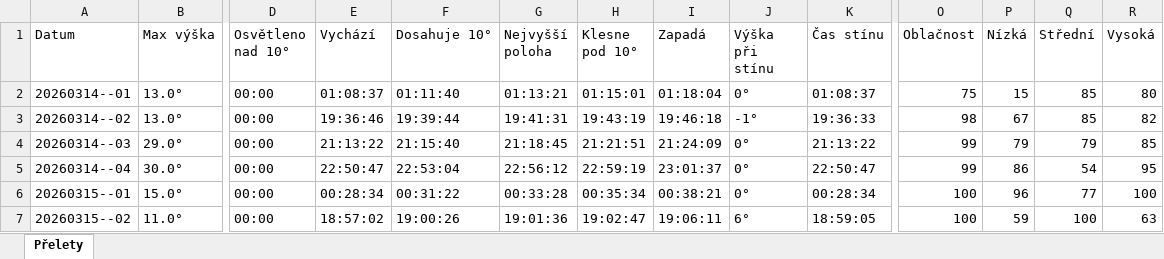
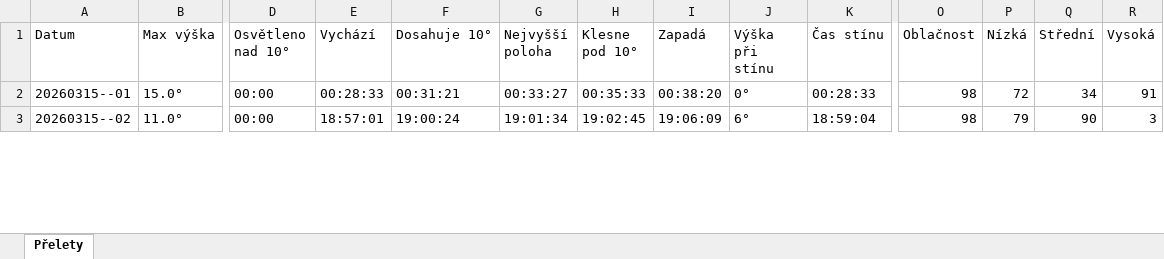
Before and after one commit to LASAR-DoSpace/LASARsat-Transit-Table, an Excel workbook: Prelety.xlsx, sheet Přelety, drawn as a sheet; only a part is shown, gaps mark what is left out; values as stored, in another font and other column widths than the file's, no cell formats; conditional formats not drawn; removed rows and columns are numbered as before the commit, all else as after; rows hold the shown columns only; the diff covers the shown part only; the diff names each change by its address in the sheet, - before the commit and + after, or states it on an @@ line.

```diff
--- a/Prelety.xlsx (sheet Přelety)
+++ b/Prelety.xlsx (sheet Přelety)
-row 2: 20260314--01 | 13.0° | 00:00 | 01:08:37 | 01:11:40 | 01:13:21 | 01:15:01 | 01:18:04 | 0° | 01:08:37 | 75 | 15 | 85 | 80
-row 3: 20260314--02 | 13.0° | 00:00 | 19:36:46 | 19:39:44 | 19:41:31 | 19:43:19 | 19:46:18 | -1° | 19:36:33 | 98 | 67 | 85 | 82
-row 4: 20260314--03 | 29.0° | 00:00 | 21:13:22 | 21:15:40 | 21:18:45 | 21:21:51 | 21:24:09 | 0° | 21:13:22 | 99 | 79 | 79 | 85
-row 5: 20260314--04 | 30.0° | 00:00 | 22:50:47 | 22:53:04 | 22:56:12 | 22:59:19 | 23:01:37 | 0° | 22:50:47 | 99 | 86 | 54 | 95
-E2 (Vychází): 00:28:34
+E2 (Vychází): 00:28:33
-F2 (Dosahuje 10°): 00:31:22
+F2 (Dosahuje 10°): 00:31:21
-G2 (Nejvyšší poloha): 00:33:28
+G2 (Nejvyšší poloha): 00:33:27
-H2 (Klesne pod 10°): 00:35:34
+H2 (Klesne pod 10°): 00:35:33
-I2 (Zapadá): 00:38:21
+I2 (Zapadá): 00:38:20
-K2 (Čas stínu): 00:28:34
+K2 (Čas stínu): 00:28:33
-O2:O3 (Oblačnost): 100
+O2:O3 (Oblačnost): 98
-P2 (Nízká): 96
+P2 (Nízká): 72
-Q2 (Střední): 77
+Q2 (Střední): 34
-R2 (Vysoká): 100
+R2 (Vysoká): 91
-E3 (Vychází): 18:57:02
+E3 (Vychází): 18:57:01
-F3 (Dosahuje 10°): 19:00:26
+F3 (Dosahuje 10°): 19:00:24
-G3 (Nejvyšší poloha): 19:01:36
+G3 (Nejvyšší poloha): 19:01:34
-H3 (Klesne pod 10°): 19:02:47
+H3 (Klesne pod 10°): 19:02:45
-I3 (Zapadá): 19:06:11
+I3 (Zapadá): 19:06:09
-K3 (Čas stínu): 18:59:05
+K3 (Čas stínu): 18:59:04
-P3 (Nízká): 59
+P3 (Nízká): 79
-Q3 (Střední): 100
+Q3 (Střední): 90
-R3 (Vysoká): 63
+R3 (Vysoká): 3
```
Also changed, not shown: 3 added rows and 199 edited cells elsewhere in this sheet, cell formats.
